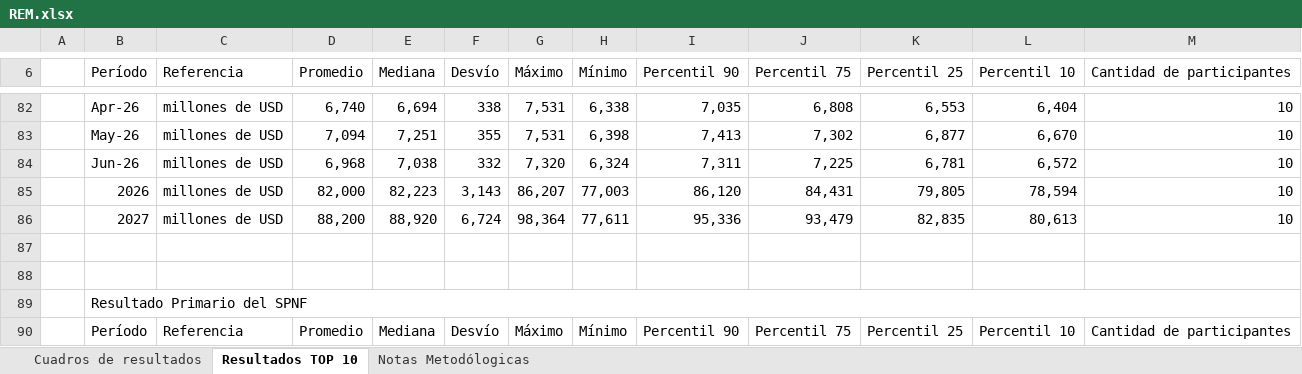
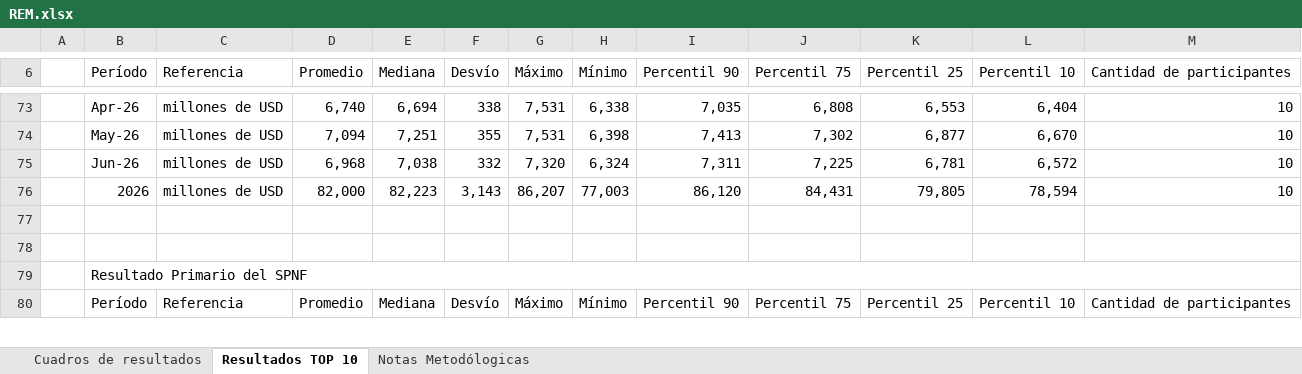
Before and after one commit to MaxiNavarro97/proyectAR, an Excel workbook: public/REM/raw/REM.xlsx, sheet Resultados TOP 10, drawn as a sheet; only a part is shown, gaps mark what is left out; values as stored, in another font and other column widths than the file's, no cell formats; removed rows and columns are numbered as before the commit, all else as after; the diff covers the shown part only; the diff names each change by its address in the sheet, - before the commit and + after, or states it on an @@ line.

```diff
--- a/public/REM/raw/REM.xlsx (sheet Resultados TOP 10)
+++ b/public/REM/raw/REM.xlsx (sheet Resultados TOP 10)
-row 86:  | 2027 | millones de USD | 88,200 | 88,920 | 6,724 | 98,364 | 77,611 | 95,336 | 93,479 | 82,835 | 80,613 | 10
```
Also changed, not shown: 9 added rows, 22 removed rows and 24 edited cells elsewhere in this sheet, cell formats, 1 other file.
